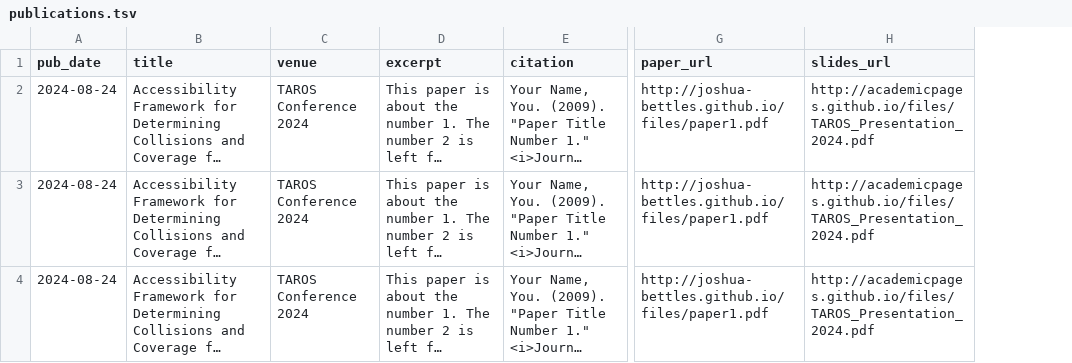
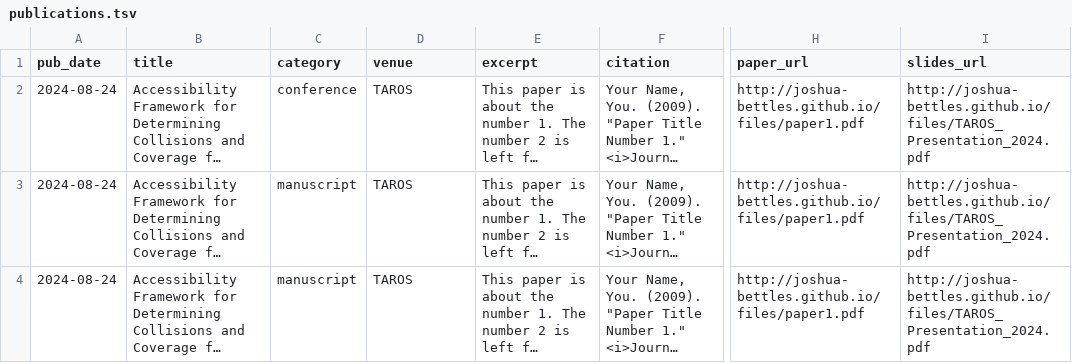
Before and after one commit to Joshua-Bettles/joshua-bettles.github.io, a TSV file: markdown_generator/publications.tsv, drawn as a sheet; only a part is shown, gaps mark what is left out; long unchanged cells end in …; addresses are those after the commit; the diff names each change by its address in the sheet, - before the commit and + after, or states it on an @@ line.

Commit message:
Publication and test page

```diff
--- a/markdown_generator/publications.tsv
+++ b/markdown_generator/publications.tsv
+column C (category), rows 2-4: conference | manuscript | manuscript
-D2:D4 (venue): TAROS Conference 2024
+D2:D4 (venue): TAROS
-I2:I4 (slides_url): http://academicpages.github.io/files/TAROS_Presentation_2024.pdf
+I2:I4 (slides_url): http://joshua-bettles.github.io/files/TAROS_Presentation_2024.pdf
```
Also changed, not shown: 4 other files.
